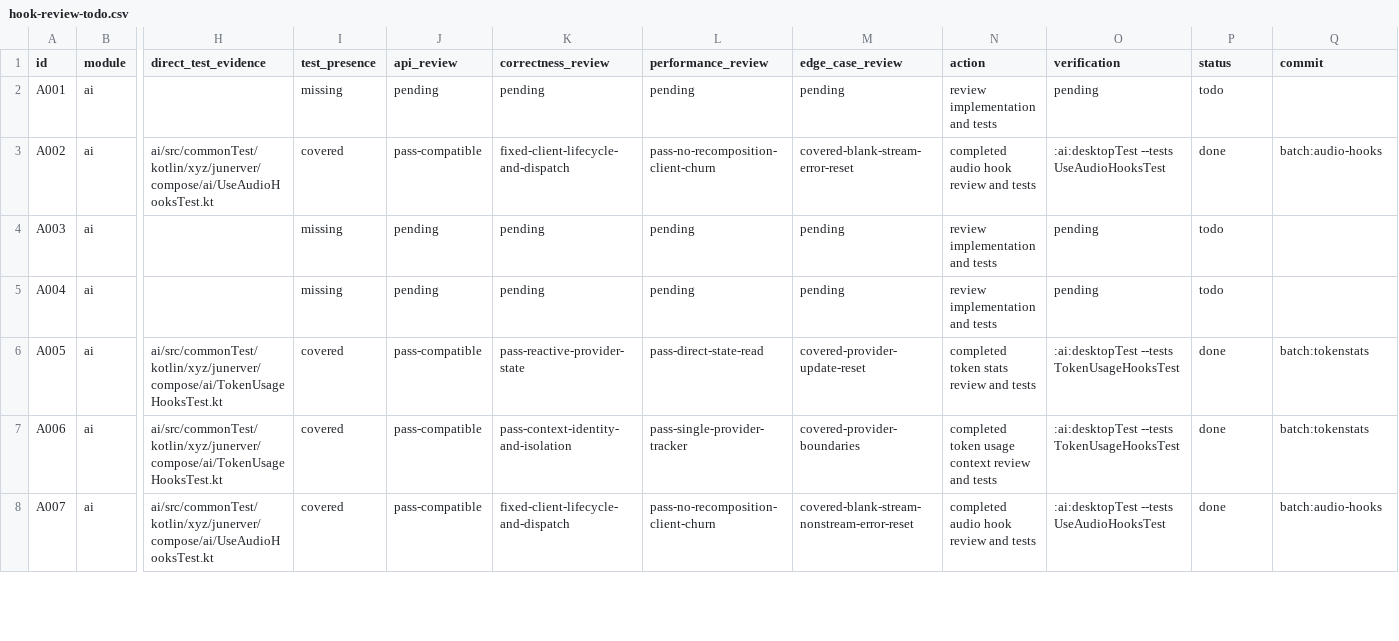
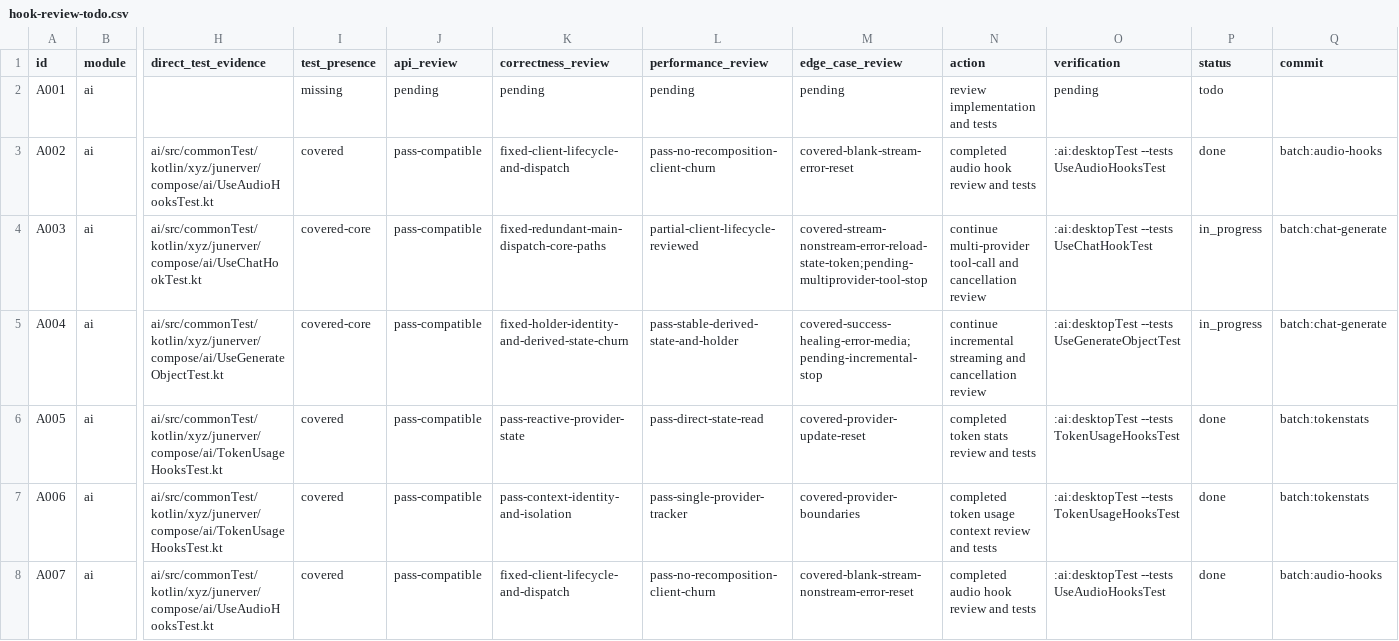
Before and after one commit to junerver/ComposeHooks, a CSV file: docs/hook-review-todo.csv, drawn as a sheet; only a part is shown, gaps mark what is left out; the diff names each change by its address in the sheet, - before the commit and + after, or states it on an @@ line.

Commit message:
🐛 [AI]: Fix chat hook dispatch
Remove redundant Main dispatcher hops from useChat and stabilize generate-object derived state and holder identity. Add direct Compose coverage for chat streaming, non-streaming, errors, reload, token tracking, structured parsing, healing, and multimodal submit helpers.

```diff
--- a/docs/hook-review-todo.csv
+++ b/docs/hook-review-todo.csv
-H4 (direct_test_evidence): (empty)
+H4 (direct_test_evidence): ai/src/commonTest/kotlin/xyz/junerver/compose/ai/UseChatHookTest.kt
-I4:I5 (test_presence): missing
+I4:I5 (test_presence): covered-core
-J4:J5 (api_review): pending
+J4:J5 (api_review): pass-compatible
-K4 (correctness_review): pending
+K4 (correctness_review): fixed-redundant-main-dispatch-core-paths
-L4 (performance_review): pending
+L4 (performance_review): partial-client-lifecycle-reviewed
-M4 (edge_case_review): pending
+M4 (edge_case_review): covered-stream-nonstream-error-reload-state-token;pending-multiprovider-tool-stop
-N4 (action): review implementation and tests
+N4 (action): continue multi-provider tool-call and cancellation review
-O4 (verification): pending
+O4 (verification): :ai:desktopTest --tests UseChatHookTest
-P4:P5 (status): todo
+P4:P5 (status): in_progress
-Q4:Q5 (commit): (empty)
+Q4:Q5 (commit): batch:chat-generate
-H5 (direct_test_evidence): (empty)
+H5 (direct_test_evidence): ai/src/commonTest/kotlin/xyz/junerver/compose/ai/UseGenerateObjectTest.kt
-K5 (correctness_review): pending
+K5 (correctness_review): fixed-holder-identity-and-derived-state-churn
-L5 (performance_review): pending
+L5 (performance_review): pass-stable-derived-state-and-holder
-M5 (edge_case_review): pending
+M5 (edge_case_review): covered-success-healing-error-media;pending-incremental-stop
-N5 (action): review implementation and tests
+N5 (action): continue incremental streaming and cancellation review
-O5 (verification): pending
+O5 (verification): :ai:desktopTest --tests UseGenerateObjectTest
```
Also changed, not shown: 4 other files.
